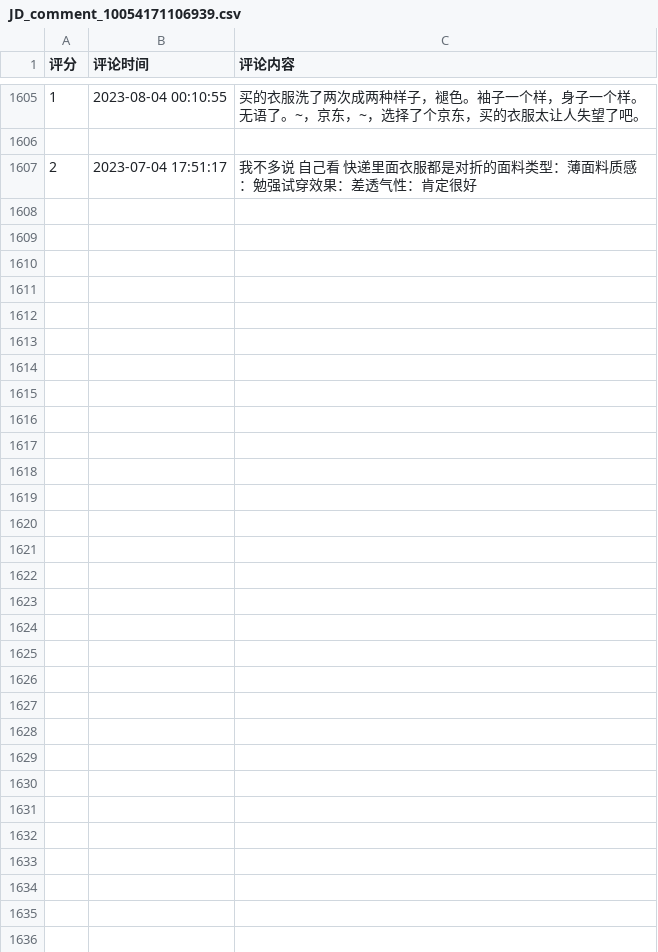
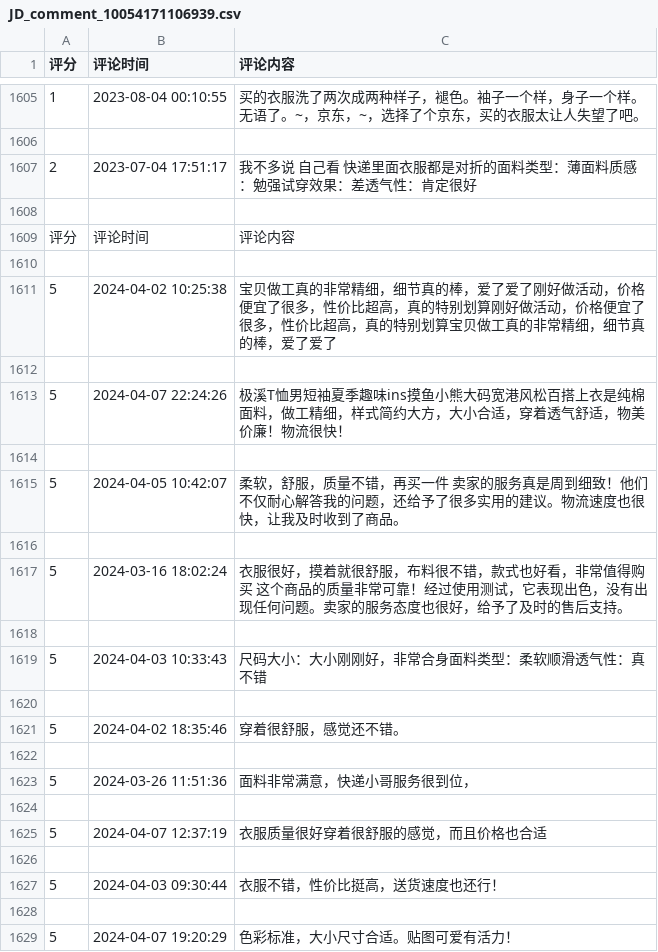
Before and after one commit to tongyangxu12/Visual_System, a CSV file: Spider_JD/comments/JD_comment_10054171106939.csv, drawn as a sheet; only a part is shown, gaps mark what is left out.

```diff
--- a/Spider_JD/comments/JD_comment_10054171106939.csv
+++ b/Spider_JD/comments/JD_comment_10054171106939.csv
@@ -1607 +1607,23 @@
 2,2023-07-04 17:51:17,我不多说 自己看 快递里面衣服都是对折的面料类型：薄面料质感：勉强试穿效果：差透气性：肯定很好
+
+评分,评论时间,评论内容
+
+5,2024-04-02 10:25:38,宝贝做工真的非常精细，细节真的棒，爱了爱了刚好做活动，价格便宜了很多，性价比超高，真的特别划算刚好做活动，价格便宜了很多，性价比超高，真的特别划算宝贝做工真的非常精细，细节真的棒，爱了爱了
+
+5,2024-04-07 22:24:26,极溪T恤男短袖夏季趣味ins摸鱼小熊大码宽港风松百搭上衣是纯棉面料，做工精细，样式简约大方，大小合适，穿着透气舒适，物美价廉！物流很快！
+
+5,2024-04-05 10:42:07,柔软，舒服，质量不错，再买一件 卖家的服务真是周到细致！他们不仅耐心解答我的问题，还给予了很多实用的建议。物流速度也很快，让我及时收到了商品。
+
+5,2024-03-16 18:02:24,衣服很好，摸着就很舒服，布料很不错，款式也好看，非常值得购买 这个商品的质量非常可靠！经过使用测试，它表现出色，没有出现任何问题。卖家的服务态度也很好，给予了及时的售后支持。
+
+5,2024-04-03 10:33:43,尺码大小：大小刚刚好，非常合身面料类型：柔软顺滑透气性：真不错
+
+5,2024-04-02 18:35:46,穿着很舒服，感觉还不错。
+
+5,2024-03-26 11:51:36,面料非常满意，快递小哥服务很到位，
+
+5,2024-04-07 12:37:19,衣服质量很好穿着很舒服的感觉，而且价格也合适
+
+5,2024-04-03 09:30:44,衣服不错，性价比挺高，送货速度也还行！
+
+5,2024-04-07 19:20:29,色彩标准，大小尺寸合适。贴图可爱有活力！
```
Also changed, not shown: 13 other files.
